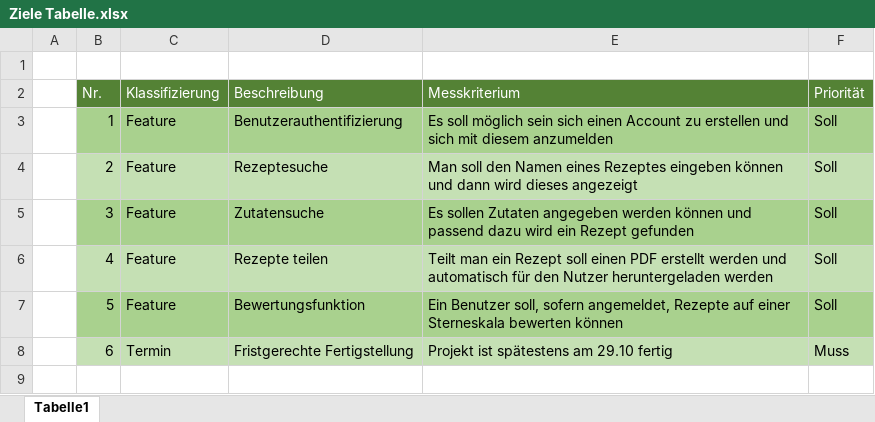
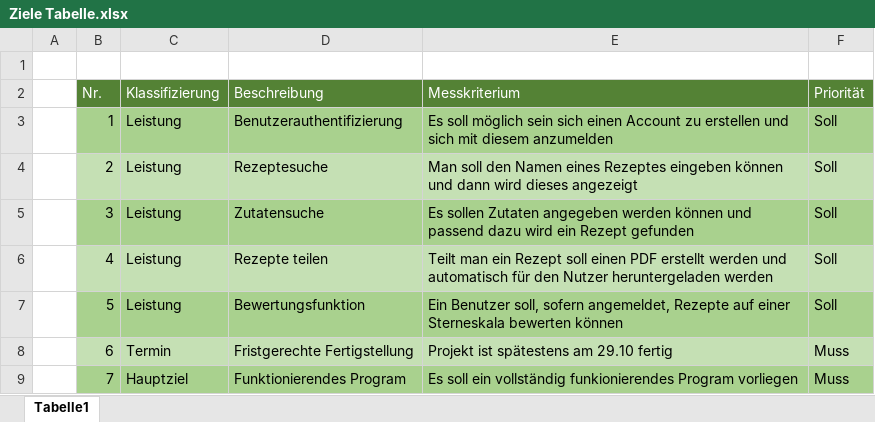
Before and after one commit to Software-Engineering-I-HWR/GourmetGuide, an Excel workbook: Ziele Tabelle.xlsx, sheet Tabelle1, drawn as a sheet; values as stored, in another font and other column widths than the file's, no borders; the diff names each change by its address in the sheet, - before the commit and + after, or states it on an @@ line.

Commit message:
Kleiner Fix an Ziele Tabell

```diff
--- a/Ziele Tabelle.xlsx (sheet Tabelle1)
+++ b/Ziele Tabelle.xlsx (sheet Tabelle1)
-C3:C7 (Klassifizierung): Feature
+C3:C7 (Klassifizierung): Leistung
+row 9:  | 7 | Hauptziel | Funktionierendes Program | Es soll ein vollständig funkionierendes Program vorliegen | Muss
```
